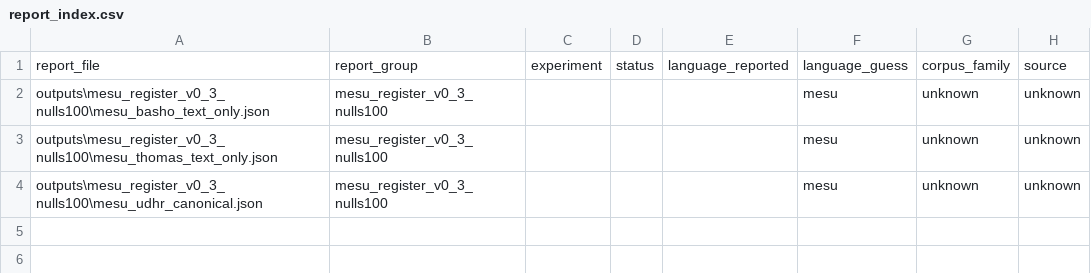
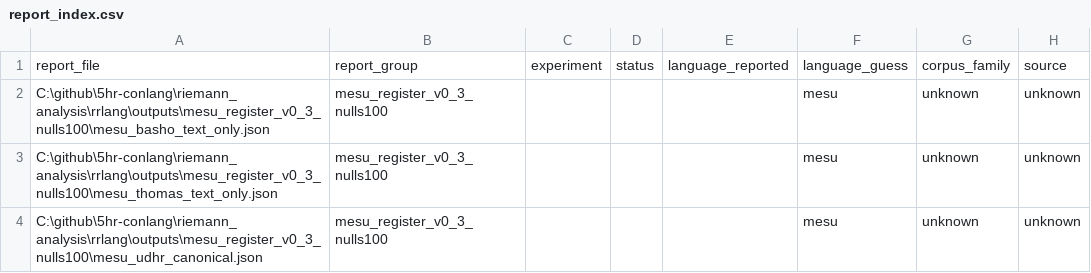
Before and after one commit to whisprer/5hr-conlang, a CSV file: riemann_analysis/rrlang/outputs/summary_mesu_register_v0_3_nulls100/report_index.csv, drawn as a sheet; only a part is shown; the diff names each change by its address in the sheet, - before the commit and + after, or states it on an @@ line.

Commit message:
Generate paper-minimum RRLANG v0.3 results

```diff
--- a/riemann_analysis/rrlang/outputs/summary_mesu_register_v0_3_nulls100/report_index.csv
+++ b/riemann_analysis/rrlang/outputs/summary_mesu_register_v0_3_nulls100/report_index.csv
-A2: outputs\mesu_register_v0_3_nulls100\mesu_basho_text_only.json
+A2: C:\github\5hr-conlang\riemann_analysis\rrlang\outputs\mesu_register_v0_3_nulls100\mesu_basho_text_only.json
-A3: outputs\mesu_register_v0_3_nulls100\mesu_thomas_text_only.json
+A3: C:\github\5hr-conlang\riemann_analysis\rrlang\outputs\mesu_register_v0_3_nulls100\mesu_thomas_text_only.json
-A4: outputs\mesu_register_v0_3_nulls100\mesu_udhr_canonical.json
+A4: C:\github\5hr-conlang\riemann_analysis\rrlang\outputs\mesu_register_v0_3_nulls100\mesu_udhr_canonical.json
```
Also changed, not shown: 20 other files.
